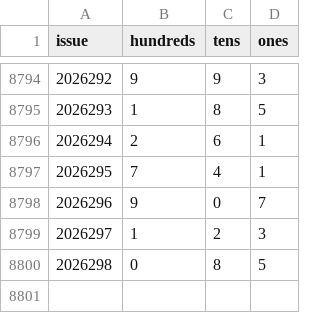
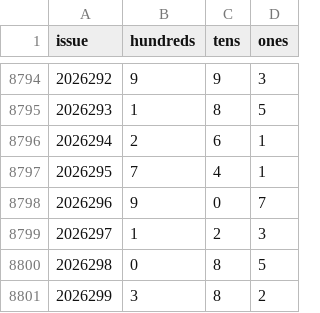
Before and after one commit to 212616130-creator/fc3d-gewei-kill, a CSV file: data/fc3d-history.csv, drawn as a sheet; only a part is shown, gaps mark what is left out; the diff names each change by its address in the sheet, - before the commit and + after, or states it on an @@ line.

```diff
--- a/data/fc3d-history.csv
+++ b/data/fc3d-history.csv
+row 8801: 2026299 | 3 | 8 | 2
```
Also changed, not shown: 3 other files.
